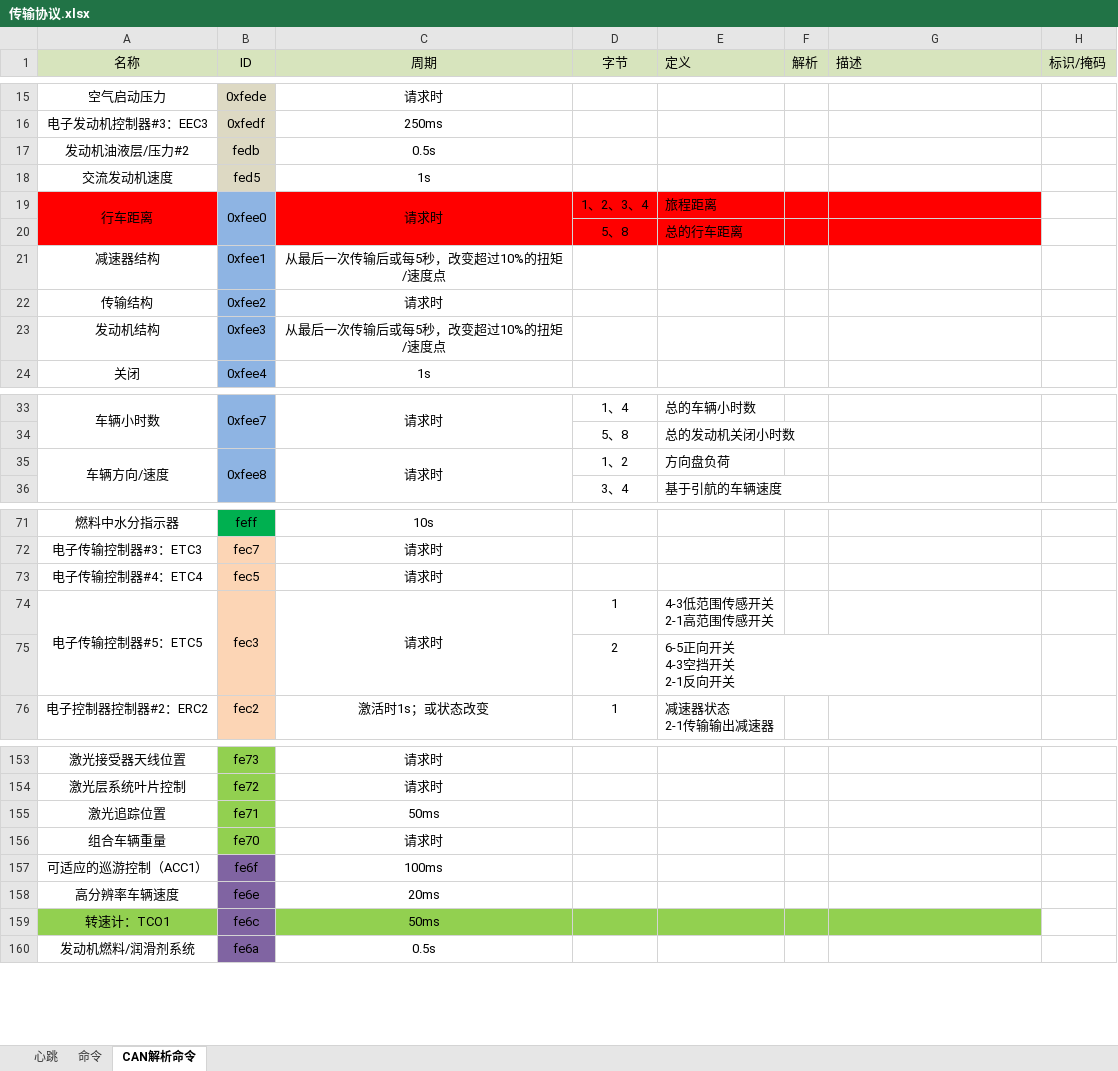
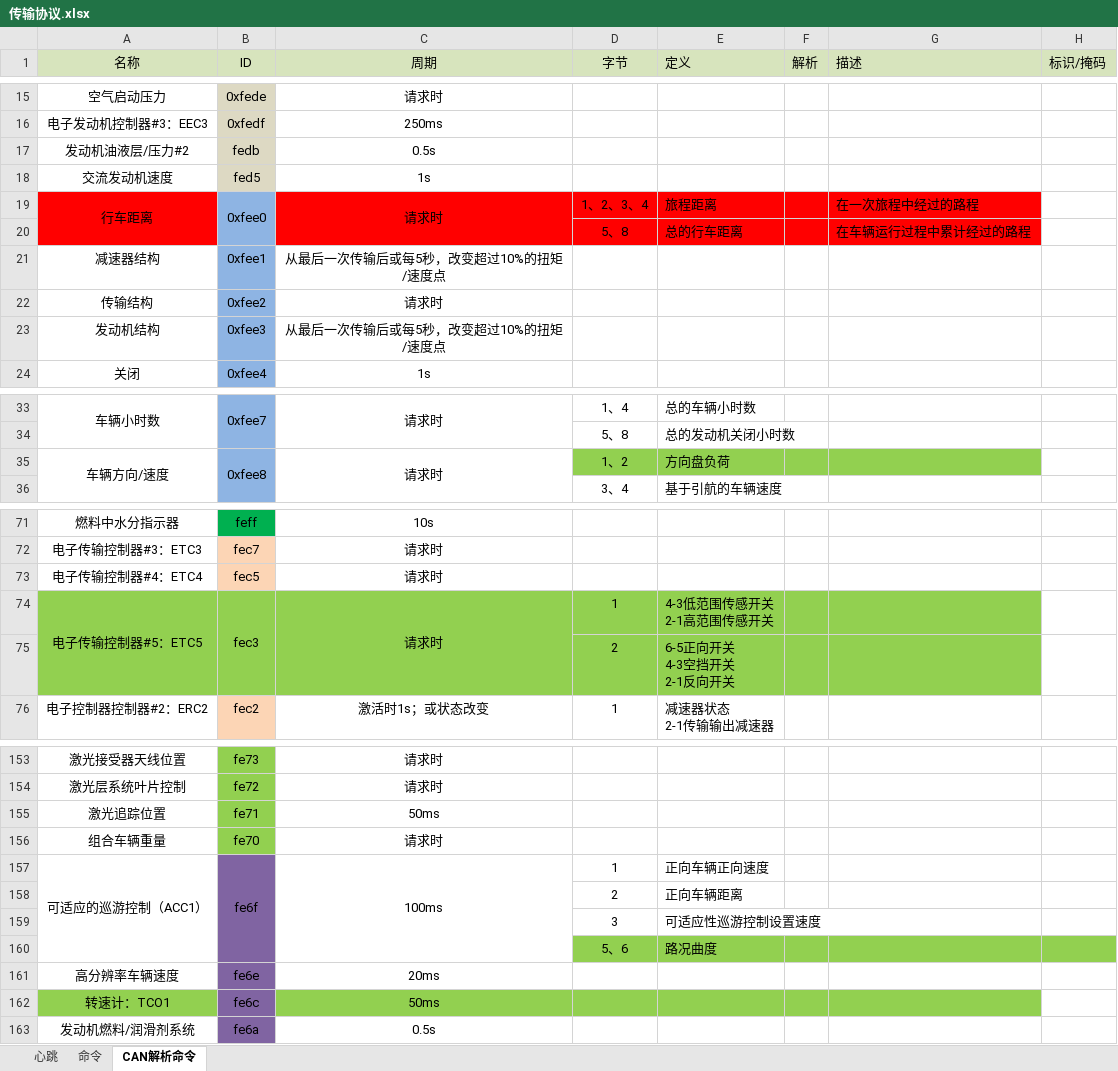
Before and after one commit to JackZhao2017/J1939, an Excel workbook: 传输协议.xlsx, sheet CAN解析命令, drawn as a sheet; only a part is shown, gaps mark what is left out; values as stored, in another font and other column widths than the file's, no borders; the diff names each change by its address in the sheet, - before the commit and + after, or states it on an @@ line.

```diff
--- a/传输协议.xlsx (sheet CAN解析命令)
+++ b/传输协议.xlsx (sheet CAN解析命令)
-G19 (描述): (empty)
+G19 (描述): 在一次旅程中经过的路程
-G20 (描述): (empty)
+G20 (描述): 在车辆运行过程中累计经过的路程
-D35:G35 fill: none
+D35:G35 fill: #92D050
-A74:A75 fill: none
+A74:A75 fill: #92D050
-B74:B75 fill: #FCD5B5
+B74:B75 fill: #92D050
-C74:G75 fill: none
+C74:G75 fill: #92D050
+A157:A160 merged
+B157:B160 merged
+C157:C160 merged
-D157 (字节): (empty)
+D157 (字节): 1
-E157 (定义): (empty)
+E157 (定义): 正向车辆正向速度
+row 158:  |  |  | 2 | 正向车辆距离
+row 159:  |  |  | 3 | 可适应性巡游控制设置速度
+row 160:  |  |  | 5、6 | 路况曲度
```
Also changed, not shown: sheet 心跳, 29 other files.
